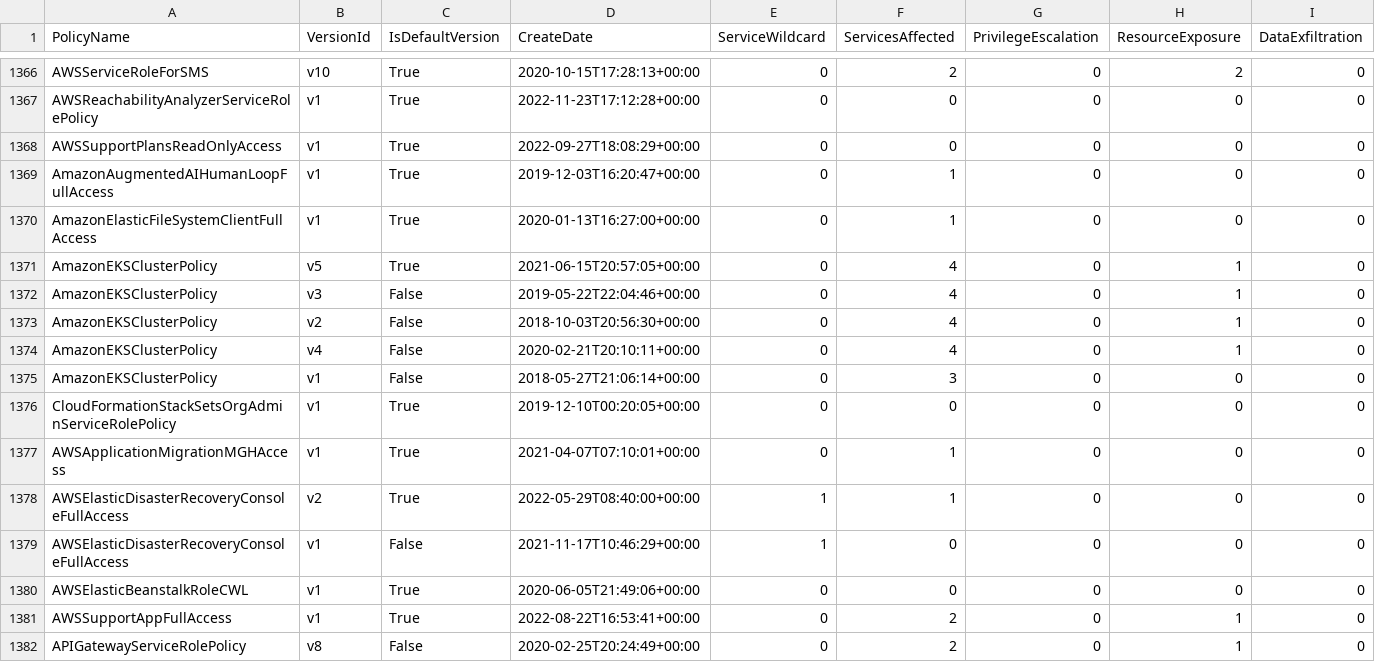
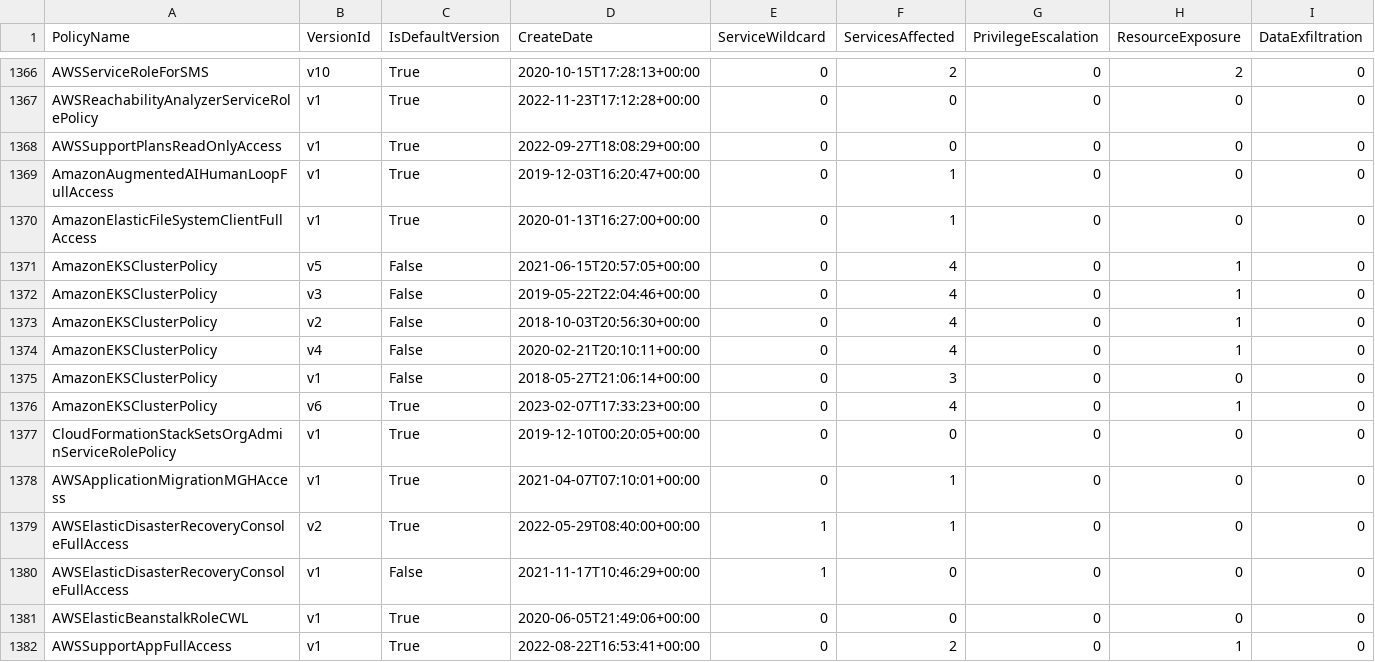
Before and after one commit to tenchi-security/camp, a CSV file: versions_summary.csv, drawn as a sheet; only a part is shown, gaps mark what is left out; the shorter side is filled out with more unchanged rows; rows hold the shown columns only; the diff names each change by its address in the sheet, - before the commit and + after, or states it on an @@ line.

```diff
--- a/versions_summary.csv
+++ b/versions_summary.csv
-C1371 (IsDefaultVersion): True
+C1371 (IsDefaultVersion): False
+row 1376: AmazonEKSClusterPolicy | v6 | True | 2023-02-07T17:33:23+00:00 | 0 | 4 | 0 | 1 | 0
```
Also changed, not shown: 5 other files.
